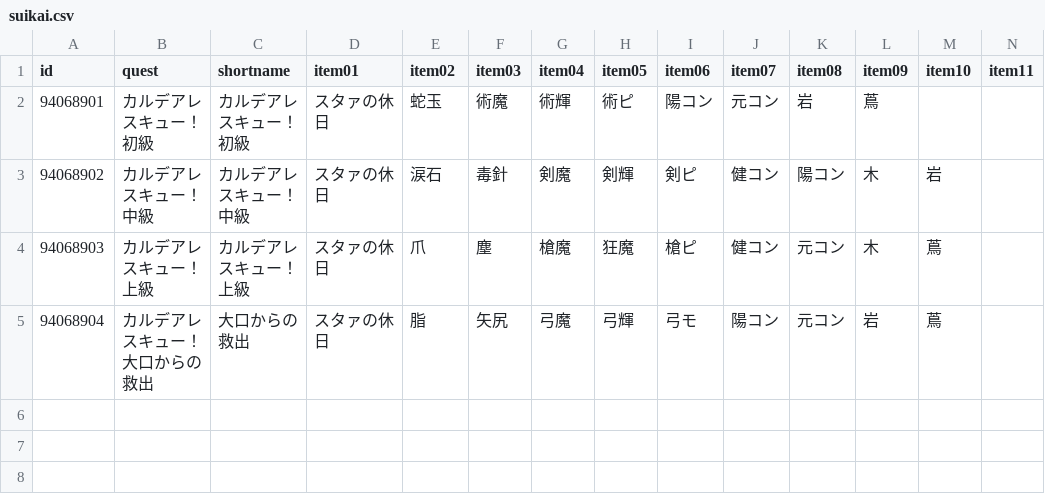
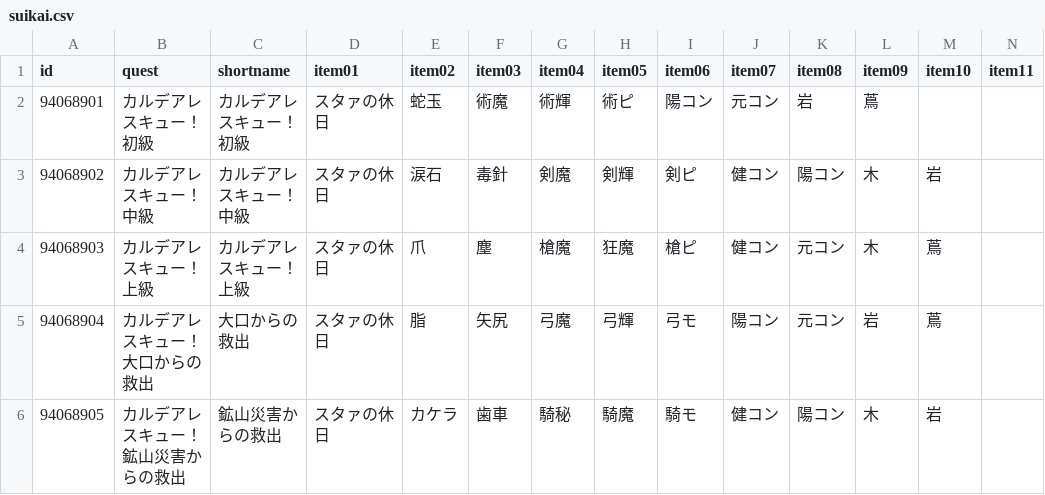
Before and after one commit to fgosc/fgoscdata, a CSV file: data/csv/suikai.csv, drawn as a sheet; only a part is shown; rows hold the shown columns only; the diff names each change by its address in the sheet, - before the commit and + after, or states it on an @@ line.

Commit message:
suikai quest day 3

```diff
--- a/data/csv/suikai.csv
+++ b/data/csv/suikai.csv
+row 6: 94068905 | カルデアレスキュー！ 鉱山災害からの救出 | 鉱山災害からの救出 | スタァの休日 | カケラ | 歯車 | 騎秘 | 騎魔 | 騎モ | 健コン | 陽コン | 木 | 岩
```
Also changed, not shown: 1 other file.
